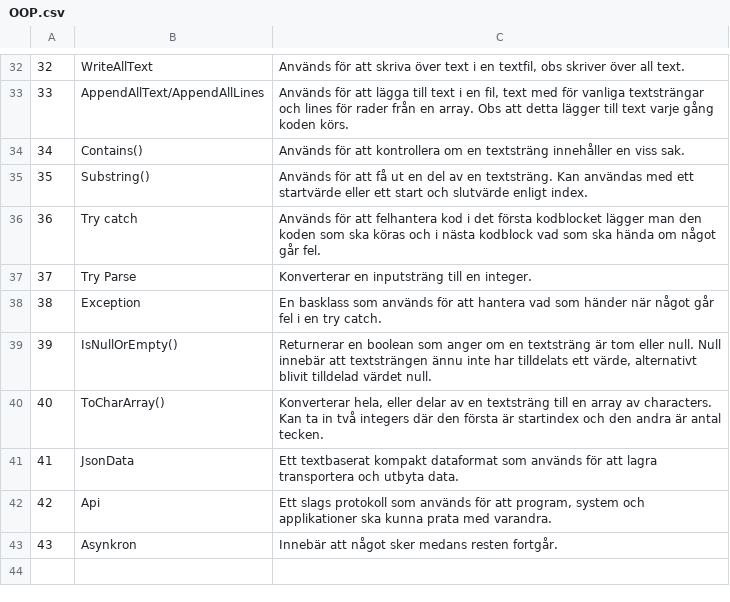
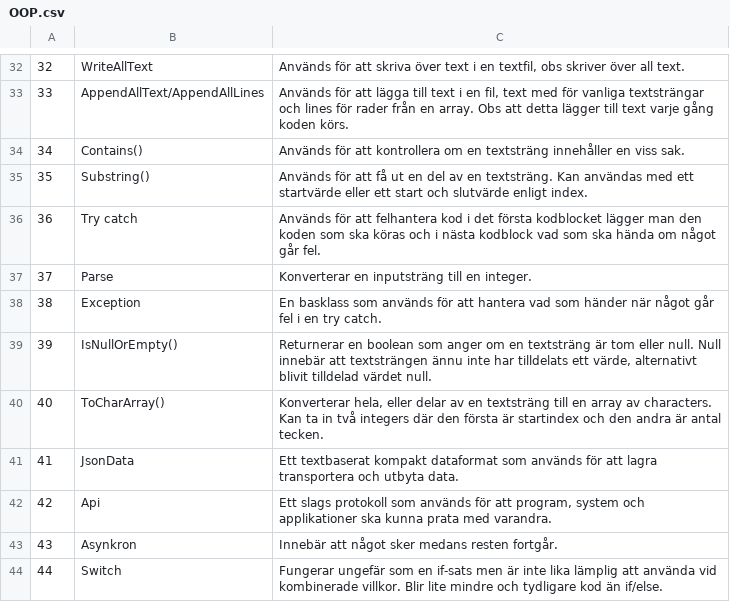
Before and after one commit to IdasJohansson/LearnSomething, a CSV file: LearnSomething/OOP/OOP.csv, drawn as a sheet; only a part is shown, gaps mark what is left out.

Commit message:
Corrected info

```diff
--- a/LearnSomething/OOP/OOP.csv
+++ b/LearnSomething/OOP/OOP.csv
@@ -36,3 +36,3 @@
 36;Try catch;Används för att felhantera kod i det första kodblocket lägger man den koden som ska köras och i nästa kodblock vad som ska hända om något går fel.
-37;Try Parse;Konverterar en inputsträng till en integer.
+37;Parse;Konverterar en inputsträng till en integer.
 38;Exception;En basklass som används för att hantera vad som händer när något går fel i en try catch.
@@ -43 +43,2 @@
 43;Asynkron;Innebär att något sker medans resten fortgår.
+44;Switch;Fungerar ungefär som en if-sats men är inte lika lämplig att använda vid kombinerade villkor. Blir lite mindre och tydligare kod än if/else.
```
